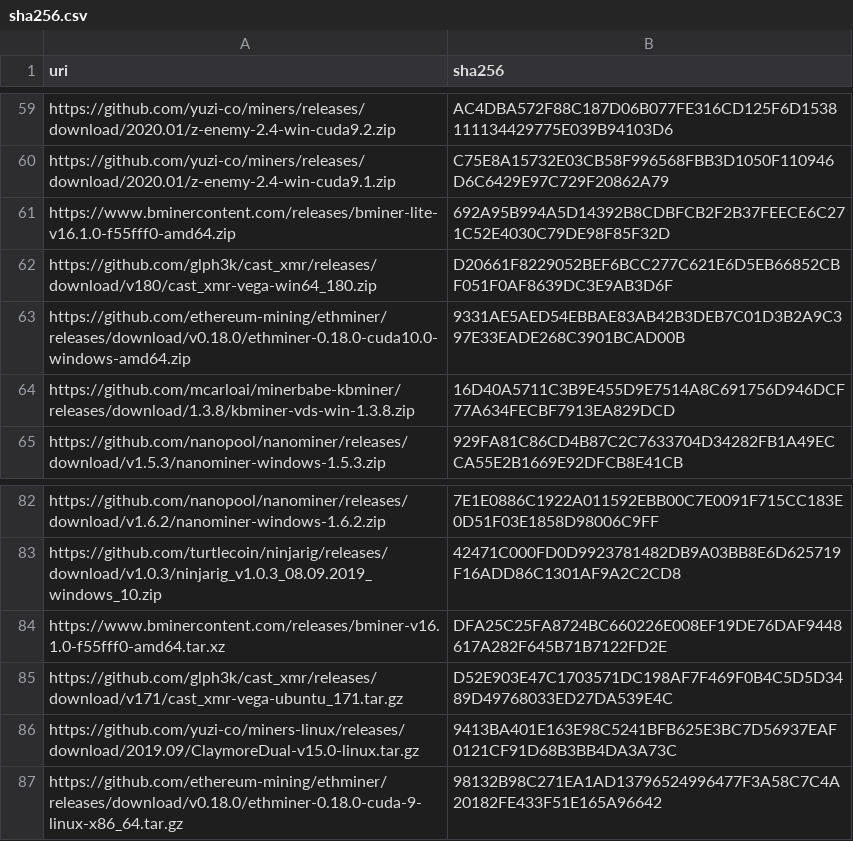
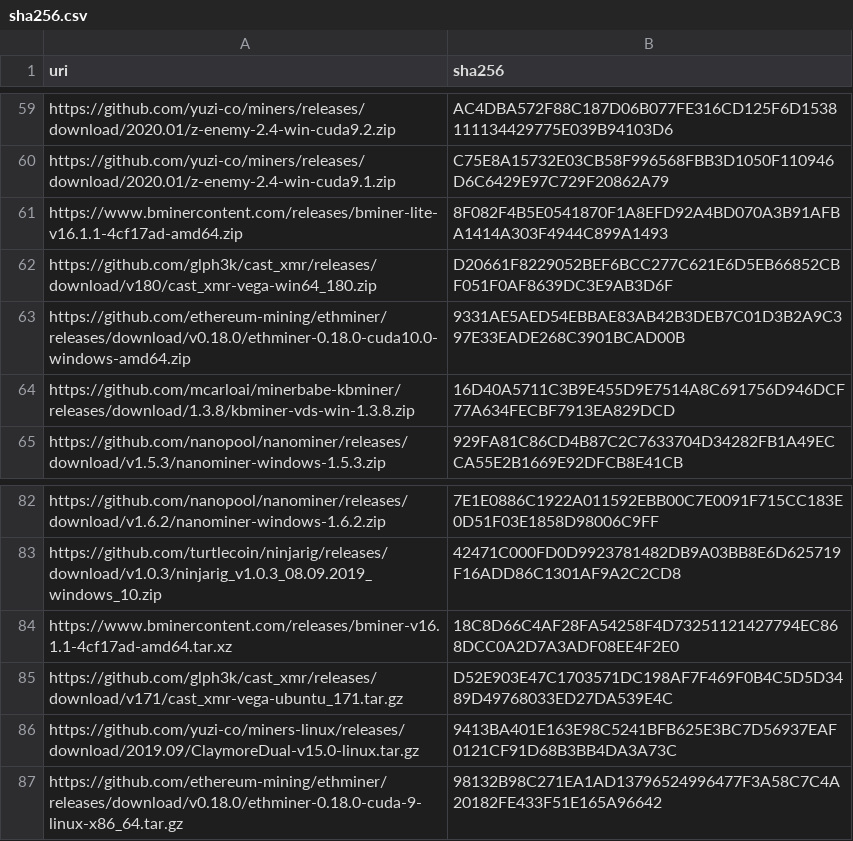
Before and after one commit to yuzi-co/Forager, a CSV file: Data/sha256.csv, drawn as a sheet; only a part is shown, gaps mark what is left out.

Commit message:
BMiner 16.1.1

```diff
--- a/Data/sha256.csv
+++ b/Data/sha256.csv
@@ -60,3 +60,3 @@
 "https://github.com/yuzi-co/miners/releases/download/2020.01/z-enemy-2.4-win-cuda9.1.zip","C75E8A15732E03CB58F996568FBB3D1050F110946D6C6429E97C729F20862A79"
-"https://www.bminercontent.com/releases/bminer-lite-v16.1.0-f55fff0-amd64.zip","692A95B994A5D14392B8CDBFCB2F2B37FEECE6C271C52E4030C79DE98F85F32D"
+"https://www.bminercontent.com/releases/bminer-lite-v16.1.1-4cf17ad-amd64.zip","8F082F4B5E0541870F1A8EFD92A4BD070A3B91AFBA1414A303F4944C899A1493"
 "https://github.com/glph3k/cast_xmr/releases/download/v180/cast_xmr-vega-win64_180.zip","D20661F8229052BEF6BCC277C621E6D5EB66852CBF051F0AF8639DC3E9AB3D6F"
@@ -83,3 +83,3 @@
 "https://github.com/turtlecoin/ninjarig/releases/download/v1.0.3/ninjarig_v1.0.3_08.09.2019_windows_10.zip","42471C000FD0D9923781482DB9A03BB8E6D625719F16ADD86C1301AF9A2C2CD8"
-"https://www.bminercontent.com/releases/bminer-v16.1.0-f55fff0-amd64.tar.xz","DFA25C25FA8724BC660226E008EF19DE76DAF9448617A282F645B71B7122FD2E"
+"https://www.bminercontent.com/releases/bminer-v16.1.1-4cf17ad-amd64.tar.xz","18C8D66C4AF28FA54258F4D73251121427794EC868DCC0A2D7A3ADF08EE4F2E0"
 "https://github.com/glph3k/cast_xmr/releases/download/v171/cast_xmr-vega-ubuntu_171.tar.gz","D52E903E47C1703571DC198AF7F469F0B4C5D5D3489D49768033ED27DA539E4C"
```
Also changed, not shown: 5 other files.
